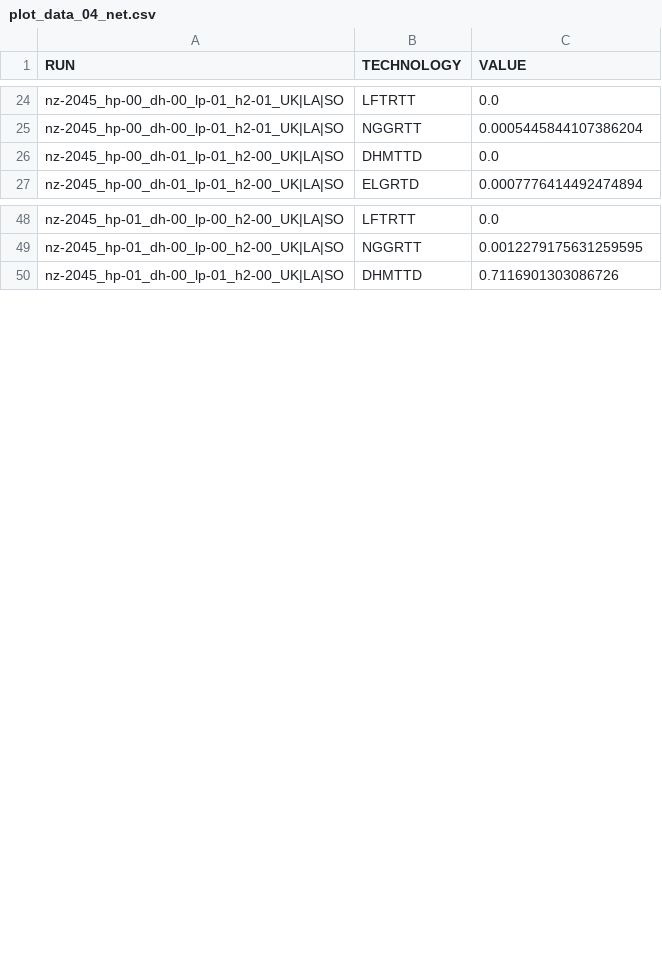
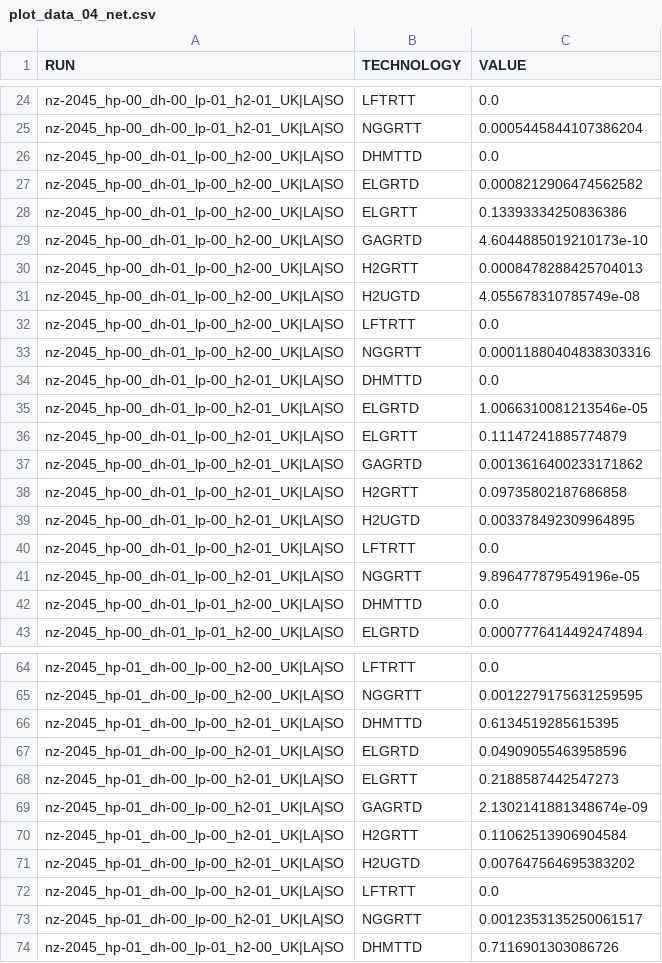
Before and after one commit to lhofbauer/scenario-explorer, a CSV file: data/plot_data_04_net.csv, drawn as a sheet; only a part is shown, gaps mark what is left out; the diff covers the shown part only; the diff names each change by its address in the sheet, - before the commit and + after, or states it on an @@ line.

```diff
--- a/data/plot_data_04_net.csv
+++ b/data/plot_data_04_net.csv
+row 26: nz-2045_hp-00_dh-01_lp-00_h2-00_UK|LA|SO | DHMTTD | 0.0
+row 27: nz-2045_hp-00_dh-01_lp-00_h2-00_UK|LA|SO | ELGRTD | 0.0008212906474562582
+row 28: nz-2045_hp-00_dh-01_lp-00_h2-00_UK|LA|SO | ELGRTT | 0.13393334250836386
+row 29: nz-2045_hp-00_dh-01_lp-00_h2-00_UK|LA|SO | GAGRTD | 4.6044885019210173e-10
+row 30: nz-2045_hp-00_dh-01_lp-00_h2-00_UK|LA|SO | H2GRTT | 0.0008478288425704013
+row 31: nz-2045_hp-00_dh-01_lp-00_h2-00_UK|LA|SO | H2UGTD | 4.055678310785749e-08
+row 32: nz-2045_hp-00_dh-01_lp-00_h2-00_UK|LA|SO | LFTRTT | 0.0
+row 33: nz-2045_hp-00_dh-01_lp-00_h2-00_UK|LA|SO | NGGRTT | 0.00011880404838303316
+row 34: nz-2045_hp-00_dh-01_lp-00_h2-01_UK|LA|SO | DHMTTD | 0.0
+row 35: nz-2045_hp-00_dh-01_lp-00_h2-01_UK|LA|SO | ELGRTD | 1.0066310081213546e-05
+row 36: nz-2045_hp-00_dh-01_lp-00_h2-01_UK|LA|SO | ELGRTT | 0.11147241885774879
+row 37: nz-2045_hp-00_dh-01_lp-00_h2-01_UK|LA|SO | GAGRTD | 0.0013616400233171862
+row 38: nz-2045_hp-00_dh-01_lp-00_h2-01_UK|LA|SO | H2GRTT | 0.09735802187686858
+row 39: nz-2045_hp-00_dh-01_lp-00_h2-01_UK|LA|SO | H2UGTD | 0.003378492309964895
+row 40: nz-2045_hp-00_dh-01_lp-00_h2-01_UK|LA|SO | LFTRTT | 0.0
+row 41: nz-2045_hp-00_dh-01_lp-00_h2-01_UK|LA|SO | NGGRTT | 9.896477879549196e-05
+row 66: nz-2045_hp-01_dh-00_lp-00_h2-01_UK|LA|SO | DHMTTD | 0.6134519285615395
+row 67: nz-2045_hp-01_dh-00_lp-00_h2-01_UK|LA|SO | ELGRTD | 0.04909055463958596
+row 68: nz-2045_hp-01_dh-00_lp-00_h2-01_UK|LA|SO | ELGRTT | 0.2188587442547273
+row 69: nz-2045_hp-01_dh-00_lp-00_h2-01_UK|LA|SO | GAGRTD | 2.1302141881348674e-09
+row 70: nz-2045_hp-01_dh-00_lp-00_h2-01_UK|LA|SO | H2GRTT | 0.11062513906904584
+row 71: nz-2045_hp-01_dh-00_lp-00_h2-01_UK|LA|SO | H2UGTD | 0.007647564695383202
+row 72: nz-2045_hp-01_dh-00_lp-00_h2-01_UK|LA|SO | LFTRTT | 0.0
+row 73: nz-2045_hp-01_dh-00_lp-00_h2-01_UK|LA|SO | NGGRTT | 0.0012353135250061517
```
Also changed, not shown: 8 added rows elsewhere in this file, data/plot_data_04_build.csv, data/plot_data_04_dh.csv, 43 other files.
